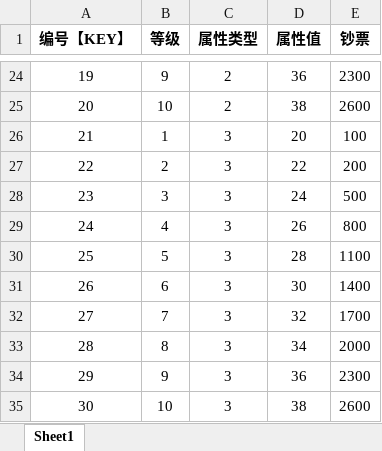
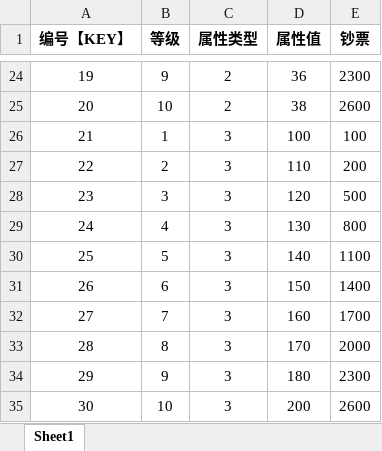
Before and after one commit to hot296652579/cocoscreator_hole, an Excel workbook: excel/cultivate_config.xlsx, sheet Sheet1, drawn as a sheet; only a part is shown, gaps mark what is left out; values as stored, in another font and other column widths than the file's, no borders; the diff names each change by its address in the sheet, - before the commit and + after, or states it on an @@ line.

```diff
--- a/excel/cultivate_config.xlsx (sheet Sheet1)
+++ b/excel/cultivate_config.xlsx (sheet Sheet1)
-D26 (属性值): 20
+D26 (属性值): 100
-D27 (属性值): 22
+D27 (属性值): 110
-D28 (属性值): 24
+D28 (属性值): 120
-D29 (属性值): 26
+D29 (属性值): 130
-D30 (属性值): 28
+D30 (属性值): 140
-D31 (属性值): 30
+D31 (属性值): 150
-D32 (属性值): 32
+D32 (属性值): 160
-D33 (属性值): 34
+D33 (属性值): 170
-D34 (属性值): 36
+D34 (属性值): 180
-D35 (属性值): 38
+D35 (属性值): 200
```
Also changed, not shown: excel/levels_config.xlsx, 15 other files.
